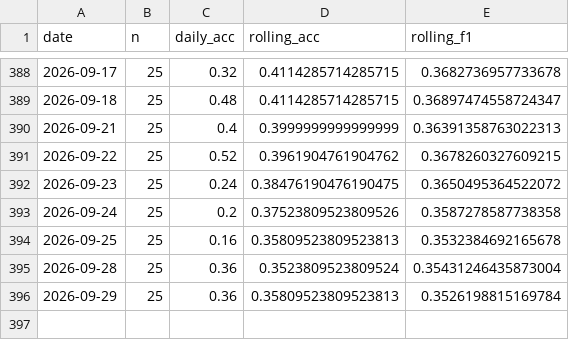
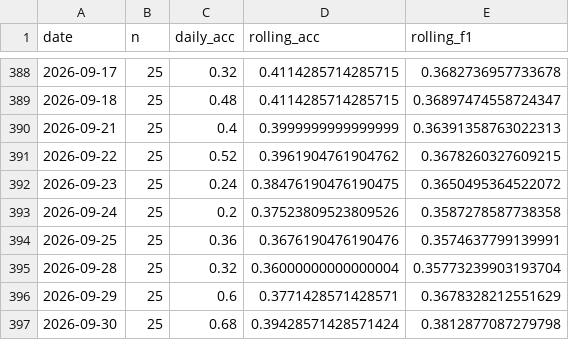
Before and after one commit to keshav-42/ML-ops-Stock-Prediction, a CSV file: data/monitoring/closed_loop.csv, drawn as a sheet; only a part is shown, gaps mark what is left out.

```diff
--- a/data/monitoring/closed_loop.csv
+++ b/data/monitoring/closed_loop.csv
@@ -393,4 +393,5 @@ date,n,daily_acc,rolling_acc,rolling_f1
 2026-09-24,25,0.2,0.37523809523809526,0.3587278587738358
-2026-09-25,25,0.16,0.35809523809523813,0.3532384692165678
-2026-09-28,25,0.36,0.3523809523809524,0.35431246435873004
-2026-09-29,25,0.36,0.35809523809523813,0.3526198815169784
+2026-09-25,25,0.36,0.3676190476190476,0.3574637799139991
+2026-09-28,25,0.32,0.36000000000000004,0.35773239903193704
+2026-09-29,25,0.6,0.3771428571428571,0.3678328212551629
+2026-09-30,25,0.68,0.39428571428571424,0.3812877087279798
```
Also changed, not shown: 29 other files.
